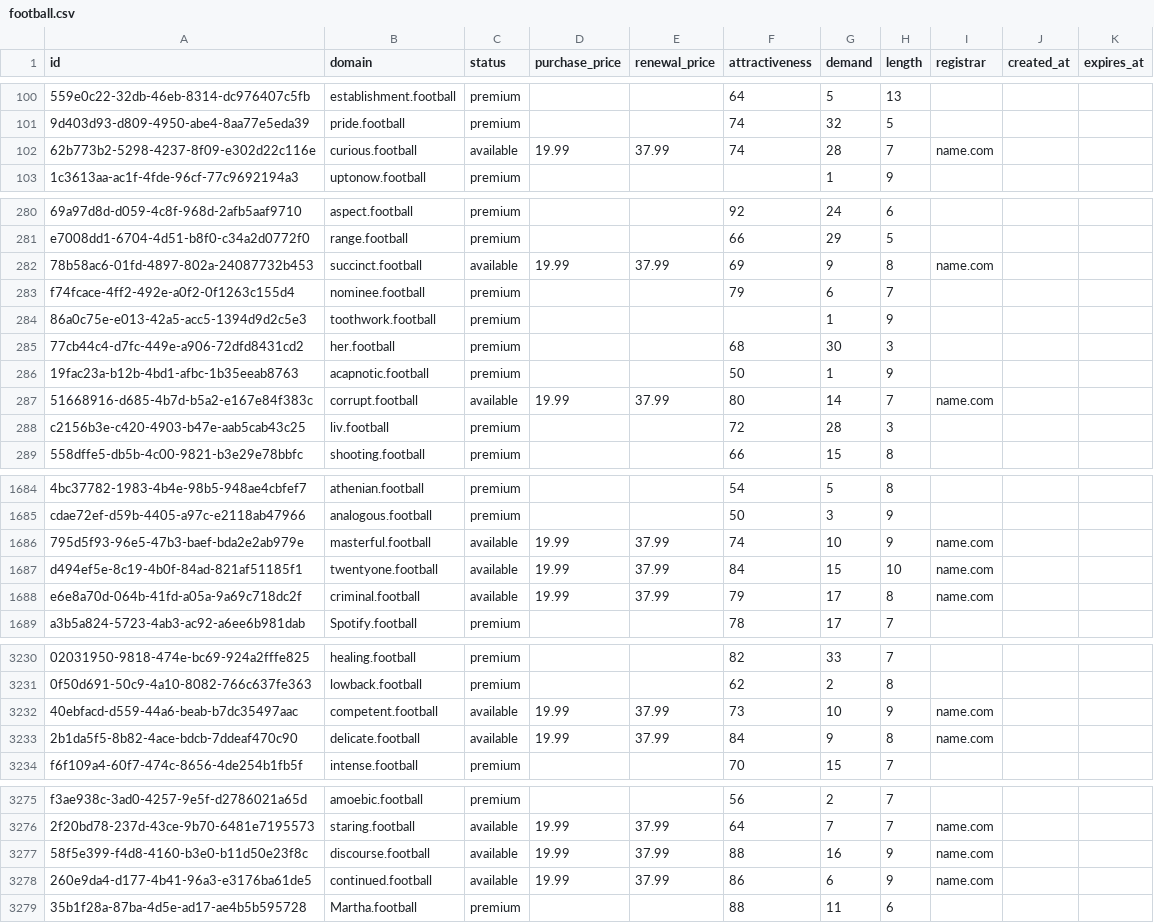
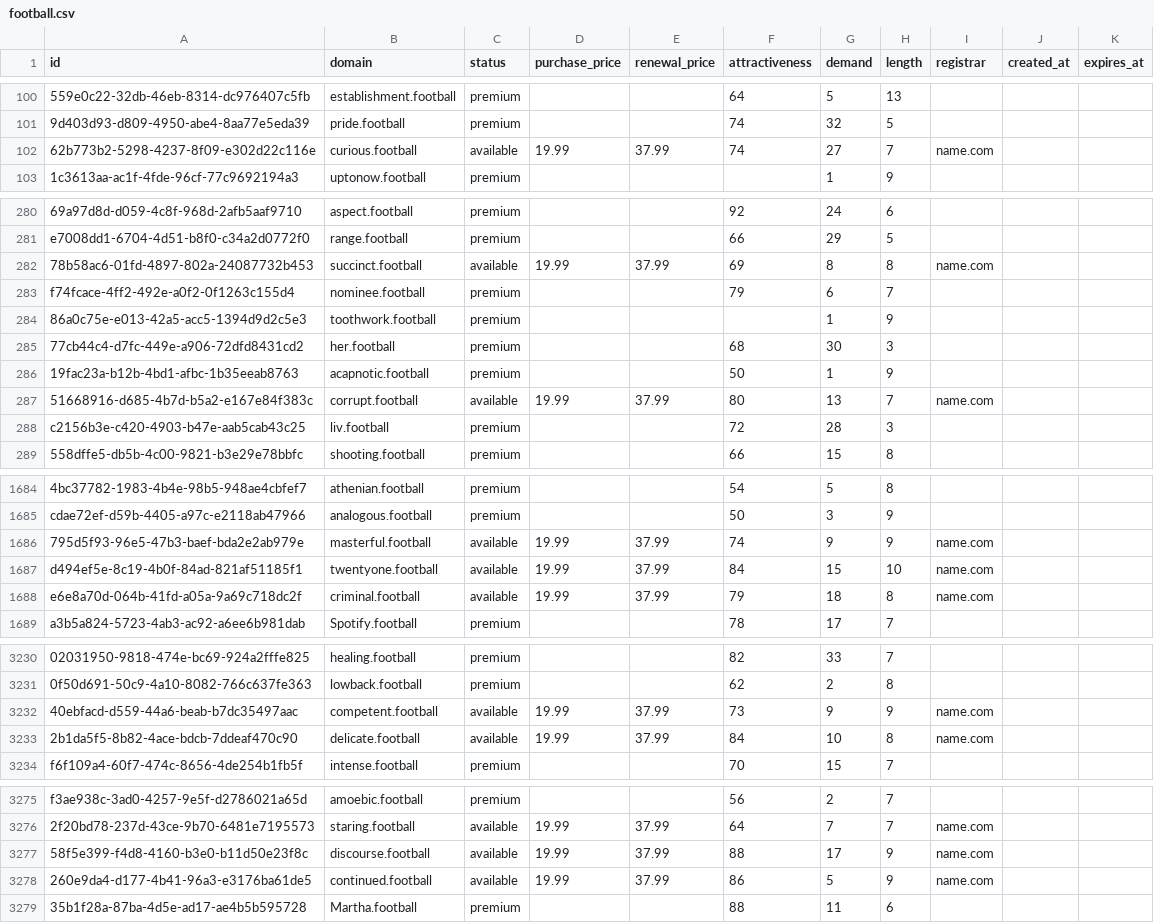
Before and after one commit to UniqueDomains/football-oneword-domains, a CSV file: football.csv, drawn as a sheet; only a part is shown, gaps mark what is left out; the diff covers the shown part only; the diff names each change by its address in the sheet, - before the commit and + after, or states it on an @@ line.

Commit message:
Domains update

```diff
--- a/football.csv
+++ b/football.csv
-G102 (demand): 28
+G102 (demand): 27
-G282 (demand): 9
+G282 (demand): 8
-G287 (demand): 14
+G287 (demand): 13
-G1686 (demand): 10
+G1686 (demand): 9
-G1688 (demand): 17
+G1688 (demand): 18
-G3232 (demand): 10
+G3232 (demand): 9
-G3233 (demand): 9
+G3233 (demand): 10
-G3277 (demand): 16
+G3277 (demand): 17
-G3278 (demand): 6
+G3278 (demand): 5
```
Also changed, not shown: 83 edited cells elsewhere in this file, 2 other files.
